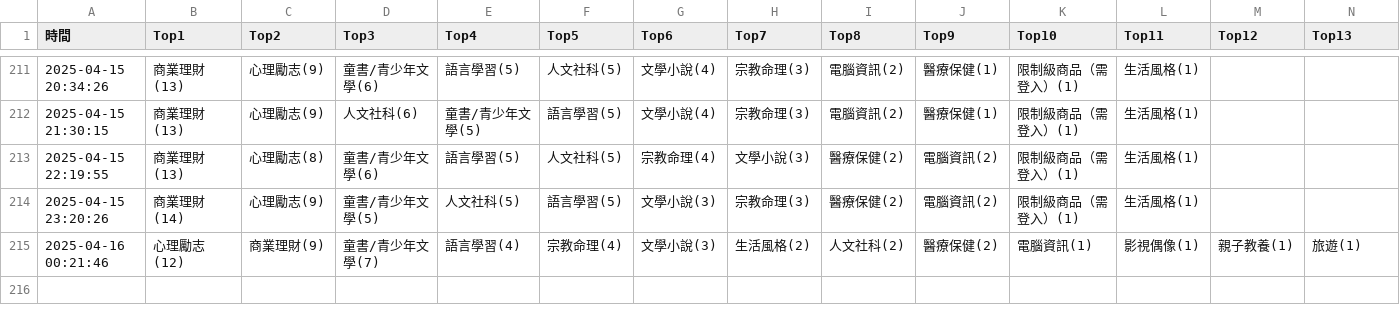
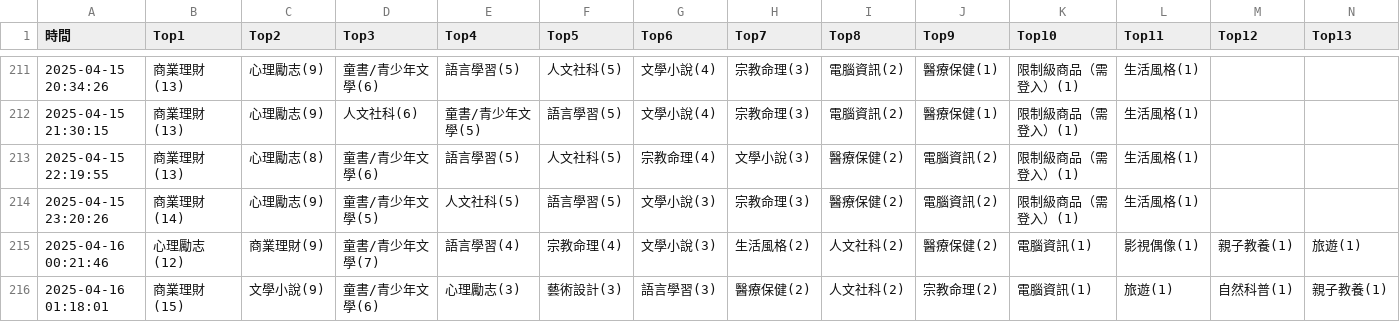
Before and after one commit to allenwhitewho/s1111409_mid, a CSV file: category_log.csv, drawn as a sheet; only a part is shown, gaps mark what is left out; rows hold the shown columns only; the diff names each change by its address in the sheet, - before the commit and + after, or states it on an @@ line.

Commit message:
chore: update CSV data from workflow every hour

```diff
--- a/category_log.csv
+++ b/category_log.csv
+row 216: 2025-04-16 01:18:01 | 商業理財(15) | 文學小說(9) | 童書/青少年文學(6) | 心理勵志(3) | 藝術設計(3) | 語言學習(3) | 醫療保健(2) | 人文社科(2) | 宗教命理(2) | 電腦資訊(1) | 旅遊(1) | 自然科普(1) | 親子教養(1)
```
Also changed, not shown: 1 other file.
